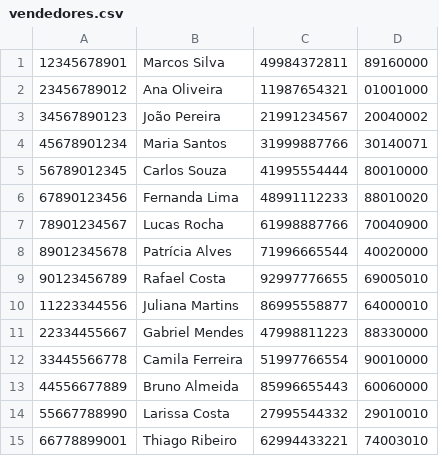
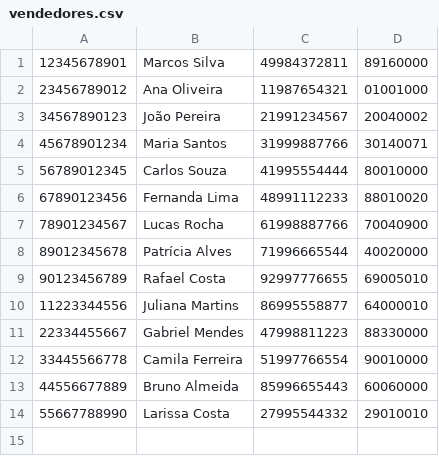
Before and after one commit to Felipe195-Gr/SIMPA, a CSV file: vendedores.csv, drawn as a sheet.

```diff
--- a/vendedores.csv
+++ b/vendedores.csv
@@ -14,2 +14 @@
 55667788990;Larissa Costa;27995544332;29010010
-66778899001;Thiago Ribeiro;62994433221;74003010
```
Also changed, not shown: clientes.csv, 3 other files.
